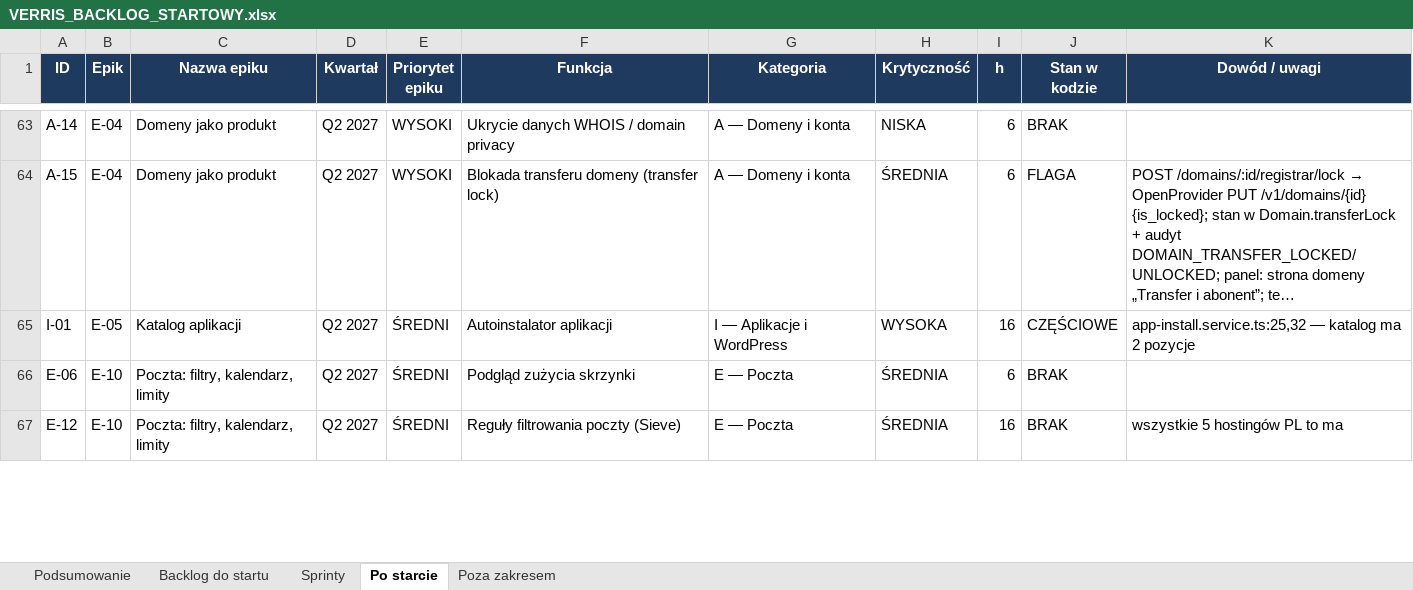
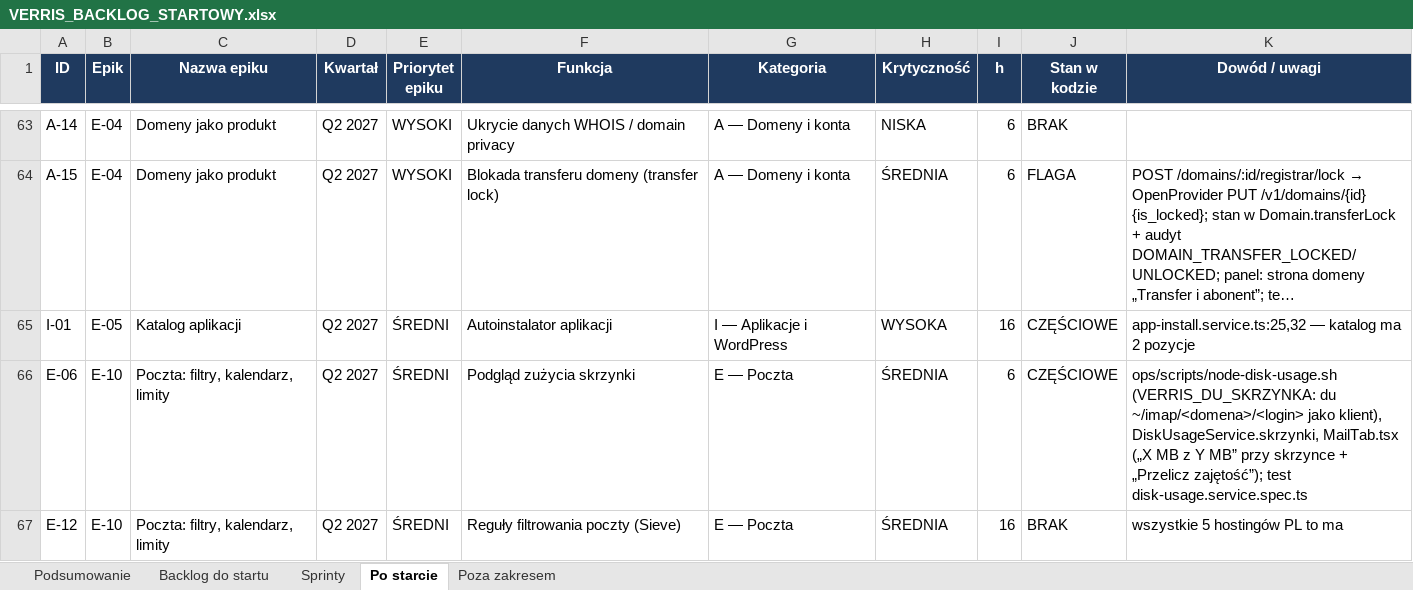
Before and after one commit to dominik-hvln/verris, an Excel workbook: plan-startowy-2026-08/VERRIS_BACKLOG_STARTOWY.xlsx, sheet Po starcie, drawn as a sheet; only a part is shown, gaps mark what is left out; long unchanged cells end in …; values as stored, in another font and other column widths than the file's, no borders; the diff covers the shown part only; the diff names each change by its address in the sheet, - before the commit and + after, or states it on an @@ line.

```diff
--- a/plan-startowy-2026-08/VERRIS_BACKLOG_STARTOWY.xlsx (sheet Po starcie)
+++ b/plan-startowy-2026-08/VERRIS_BACKLOG_STARTOWY.xlsx (sheet Po starcie)
-J66 (Stan w kodzie): BRAK
+J66 (Stan w kodzie): CZĘŚCIOWE
-K66 (Dowód / uwagi): (empty)
+K66 (Dowód / uwagi): ops/scripts/node-disk-usage.sh (VERRIS_DU_SKRZYNKA: du ~/imap/<domena>/<login> jako klient), DiskUsageService.skrzynki, MailTab.tsx („X MB z Y MB” przy skrzynce + „Przelicz zajętość”); test disk-usage.service.spec.ts
```
Also changed, not shown: 8 edited cells elsewhere in this sheet, audyt-parytetu-2026-08/VERRIS_PARYTET_FUNKCJI_2026-08.xlsx, 2 other files.
